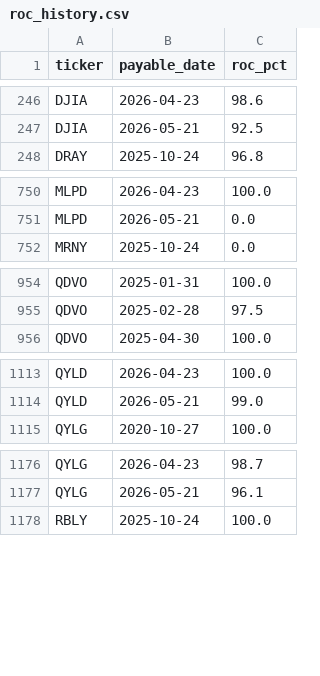
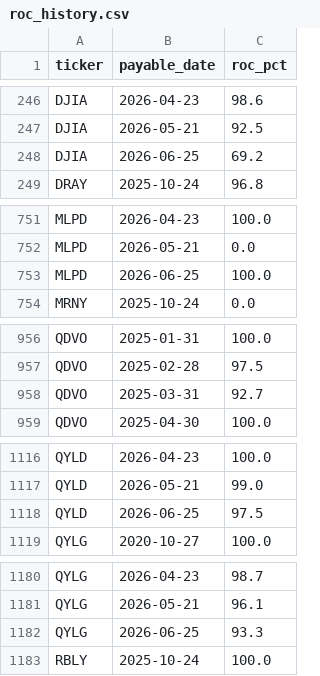
Before and after one commit to jimzucker/TrueYield, a CSV file: data/roc_history.csv, drawn as a sheet; only a part is shown, gaps mark what is left out; the diff covers the shown part only; the diff names each change by its address in the sheet, - before the commit and + after, or states it on an @@ line.

```diff
--- a/data/roc_history.csv
+++ b/data/roc_history.csv
+row 248: DJIA | 2026-06-25 | 69.2
+row 753: MLPD | 2026-06-25 | 100.0
+row 958: QDVO | 2025-03-31 | 92.7
+row 1118: QYLD | 2026-06-25 | 97.5
+row 1182: QYLG | 2026-06-25 | 93.3
```
Also changed, not shown: 5 added rows elsewhere in this file, data/distributions_history.csv, 7 other files.
